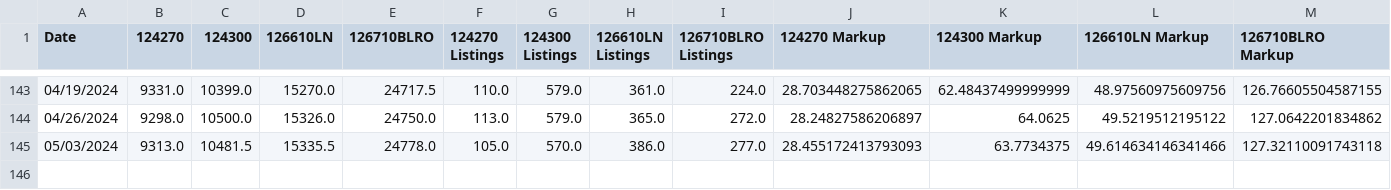
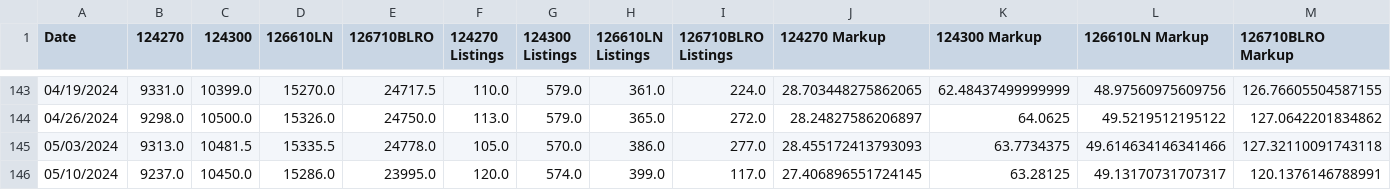
Before and after one commit to bobbypine/Rolex, a CSV file: Prices/Weekly_Median_Prices.csv, drawn as a sheet; only a part is shown, gaps mark what is left out; rows hold the shown columns only; the diff names each change by its address in the sheet, - before the commit and + after, or states it on an @@ line.

Commit message:
Pricing Updates

```diff
--- a/Prices/Weekly_Median_Prices.csv
+++ b/Prices/Weekly_Median_Prices.csv
+row 146: 05/10/2024 | 9237.0 | 10450.0 | 15286.0 | 23995.0 | 120.0 | 574.0 | 399.0 | 117.0 | 27.406896551724145 | 63.28125 | 49.13170731707317 | 120.1376146788991
```
